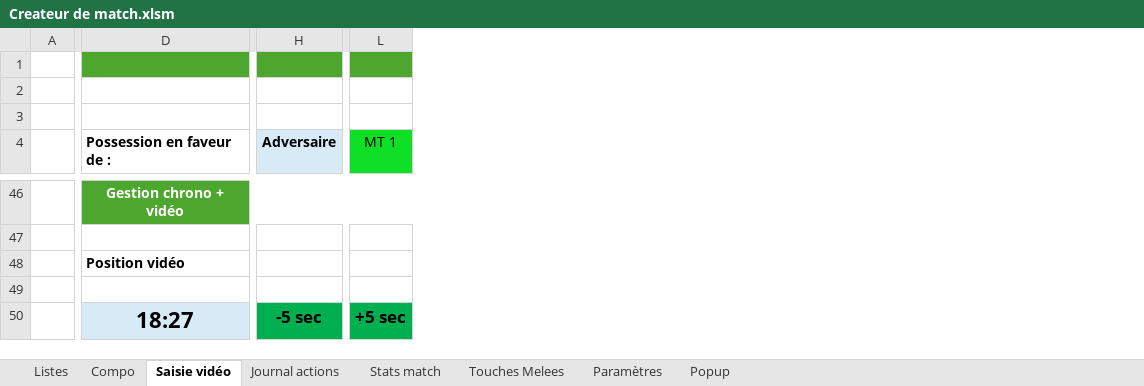
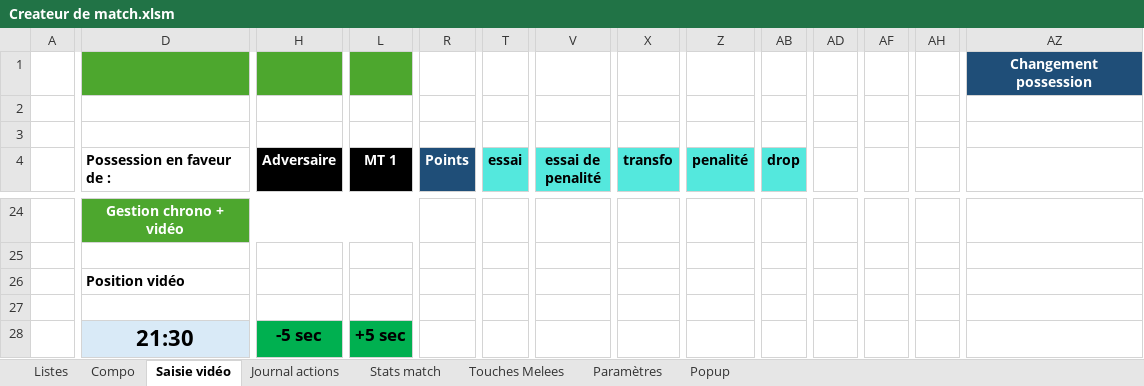
Before and after one commit to Bastien-32/RugbyStatsVeo, an Excel workbook: Createur de match.xlsm, sheet Saisie vidéo, drawn as a sheet; only a part is shown, gaps mark what is left out; values as stored, in another font and other column widths than the file's, no borders; charts and pictures not drawn; addresses are those after the commit; the diff covers the shown part only; the diff names each change by its address in the sheet, - before the commit and + after, or states it on an @@ line.

Commit message:
feat: popup de saisie des coups francs

```diff
--- a/Createur de match.xlsm (sheet Saisie vidéo)
+++ b/Createur de match.xlsm (sheet Saisie vidéo)
+column R (Points), empty
+column T (essai), empty
+column V (essai de penalité), empty
+column X (transfo), empty
+column Z (penalité), empty
+column AB (drop), empty
+column AD, empty
+column AF, empty
+column AH, empty
+column AZ, row 1: Changement possession
@@ H4 fill: #D9EAF7 → #000000, text colour: black → #FFFFFF @@
@@ L4 text colour: black → #FFFFFF, fill: #0FDF27 → #000000, bold: off → on @@
-D28 (Possession en faveur de :): 18:27
+D28 (Possession en faveur de :): 21:30
```
Also changed, not shown: 22 removed rows and 28 added columns elsewhere in this sheet, sheet Paramètres, charts or pictures, 6 other files.
